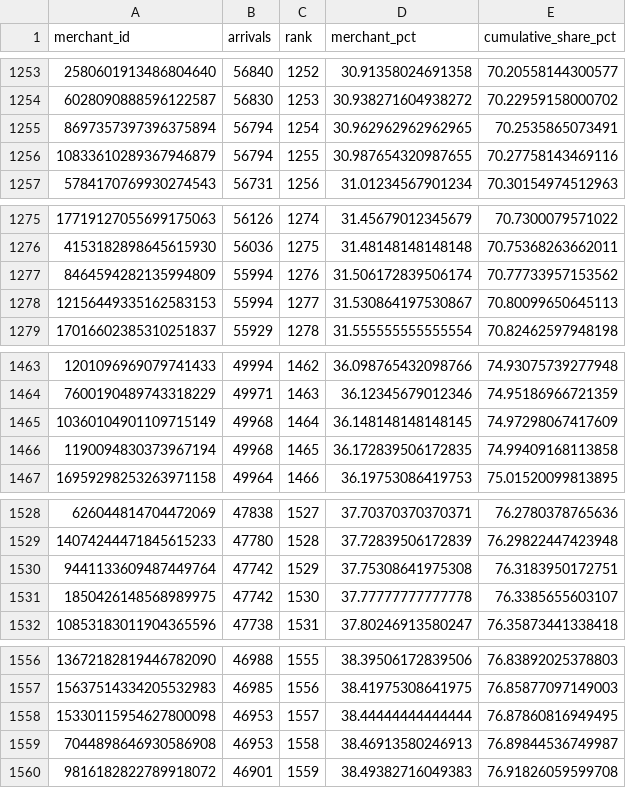
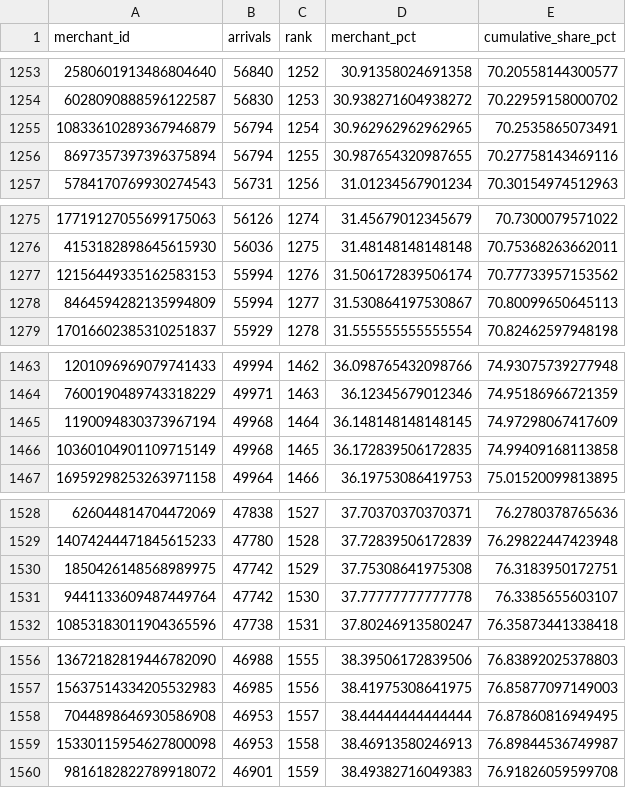
Before and after one commit to EsosaOrumwese/fraud-detection-system, a CSV file: docs/experience_lake/outward-facing-assets/portfolio/_assets/appendix_b_panel_load_concentration.source.csv, drawn as a sheet; only a part is shown, gaps mark what is left out; the diff covers the shown part only.

```diff
--- a/docs/experience_lake/outward-facing-assets/portfolio/_assets/appendix_b_panel_load_concentration.source.csv
+++ b/docs/experience_lake/outward-facing-assets/portfolio/_assets/appendix_b_panel_load_concentration.source.csv
@@ -1254,4 +1254,4 @@ merchant_id,arrivals,rank,merchant_pct,cumulative_share_pct
 6028090888596122587,56830,1253,30.938271604938272,70.22959158000702
-8697357397396375894,56794,1254,30.962962962962965,70.2535865073491
-10833610289367946879,56794,1255,30.987654320987655,70.27758143469116
+10833610289367946879,56794,1254,30.962962962962965,70.2535865073491
+8697357397396375894,56794,1255,30.987654320987655,70.27758143469116
 5784170769930274543,56731,1256,31.01234567901234,70.30154974512963
@@ -1276,4 +1276,4 @@ merchant_id,arrivals,rank,merchant_pct,cumulative_share_pct
 4153182898645615930,56036,1275,31.48148148148148,70.75368263662011
-8464594282135994809,55994,1276,31.506172839506174,70.77733957153562
-12156449335162583153,55994,1277,31.530864197530867,70.80099650645113
+12156449335162583153,55994,1276,31.506172839506174,70.77733957153562
+8464594282135994809,55994,1277,31.530864197530867,70.80099650645113
 17016602385310251837,55929,1278,31.555555555555554,70.82462597948198
@@ -1464,4 +1464,4 @@ merchant_id,arrivals,rank,merchant_pct,cumulative_share_pct
 7600190489743318229,49971,1463,36.12345679012346,74.95186966721359
-10360104901109715149,49968,1464,36.148148148148145,74.97298067417609
-1190094830373967194,49968,1465,36.172839506172835,74.99409168113858
+1190094830373967194,49968,1464,36.148148148148145,74.97298067417609
+10360104901109715149,49968,1465,36.172839506172835,74.99409168113858
 16959298253263971158,49964,1466,36.19753086419753,75.01520099813895
@@ -1529,4 +1529,4 @@ merchant_id,arrivals,rank,merchant_pct,cumulative_share_pct
 14074244471845615233,47780,1528,37.72839506172839,76.29822447423948
-9441133609487449764,47742,1529,37.75308641975308,76.3183950172751
-1850426148568989975,47742,1530,37.77777777777778,76.3385655603107
+1850426148568989975,47742,1529,37.75308641975308,76.3183950172751
+9441133609487449764,47742,1530,37.77777777777778,76.3385655603107
 10853183011904365596,47738,1531,37.80246913580247,76.35873441338418
@@ -1557,4 +1557,4 @@ merchant_id,arrivals,rank,merchant_pct,cumulative_share_pct
 15637514334205532983,46985,1556,38.41975308641975,76.85877097149003
-15330115954627800098,46953,1557,38.44444444444444,76.87860816949495
-7044898646930586908,46953,1558,38.46913580246913,76.89844536749987
+7044898646930586908,46953,1557,38.44444444444444,76.87860816949495
+15330115954627800098,46953,1558,38.46913580246913,76.89844536749987
 9816182822789918072,46901,1559,38.49382716049383,76.91826059599708
```
Also changed, not shown: 68 edited cells elsewhere in this file, 9 other files.
